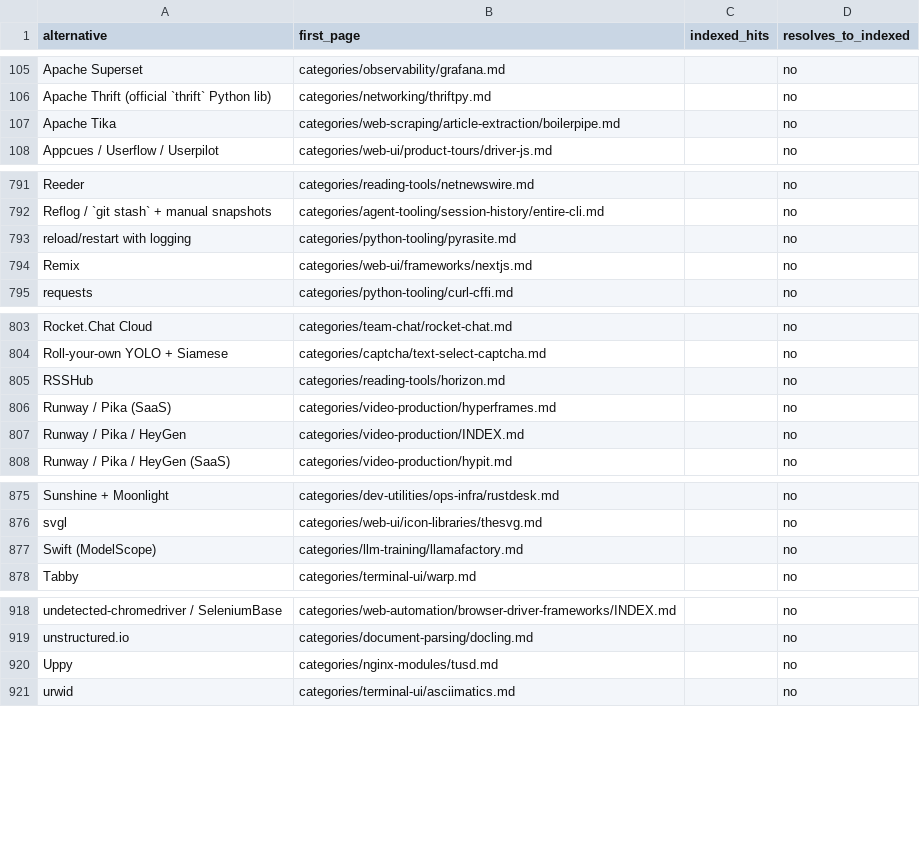
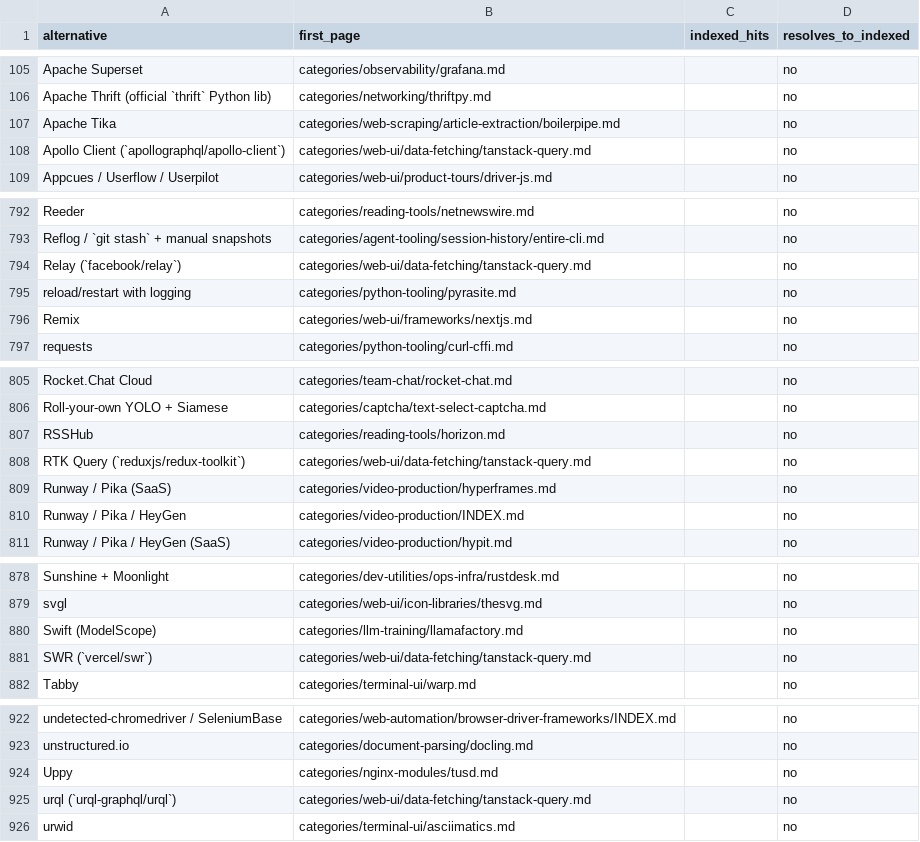
Before and after one commit to ZhenningLang/GitHub-Michelin, a CSV file: reports/unindexed-project-mentions.csv, drawn as a sheet; only a part is shown, gaps mark what is left out.

```diff
--- a/reports/unindexed-project-mentions.csv
+++ b/reports/unindexed-project-mentions.csv
@@ -107,2 +107,3 @@ Apache Thrift (official `thrift` Python lib),categories/networking/thriftpy.md,,
 Apache Tika,categories/web-scraping/article-extraction/boilerpipe.md,,no
+Apollo Client (`apollographql/apollo-client`),categories/web-ui/data-fetching/tanstack-query.md,,no
 Appcues / Userflow / Userpilot,categories/web-ui/product-tours/driver-js.md,,no
@@ -792,2 +793,3 @@ Reeder,categories/reading-tools/netnewswire.md,,no
 Reflog / `git stash` + manual snapshots,categories/agent-tooling/session-history/entire-cli.md,,no
+Relay (`facebook/relay`),categories/web-ui/data-fetching/tanstack-query.md,,no
 reload/restart with logging,categories/python-tooling/pyrasite.md,,no
@@ -805,2 +807,3 @@ Roll-your-own YOLO + Siamese,categories/captcha/text-select-captcha.md,,no
 RSSHub,categories/reading-tools/horizon.md,,no
+RTK Query (`reduxjs/redux-toolkit`),categories/web-ui/data-fetching/tanstack-query.md,,no
 Runway / Pika (SaaS),categories/video-production/hyperframes.md,,no
@@ -877,2 +880,3 @@ svgl,categories/web-ui/icon-libraries/thesvg.md,,no
 Swift (ModelScope),categories/llm-training/llamafactory.md,,no
+SWR (`vercel/swr`),categories/web-ui/data-fetching/tanstack-query.md,,no
 Tabby,categories/terminal-ui/warp.md,,no
@@ -920,2 +924,3 @@ unstructured.io,categories/document-parsing/docling.md,,no
 Uppy,categories/nginx-modules/tusd.md,,no
+urql (`urql-graphql/urql`),categories/web-ui/data-fetching/tanstack-query.md,,no
 urwid,categories/terminal-ui/asciimatics.md,,no
```
Also changed, not shown: reports/repo-page-index.csv, 15 other files.
